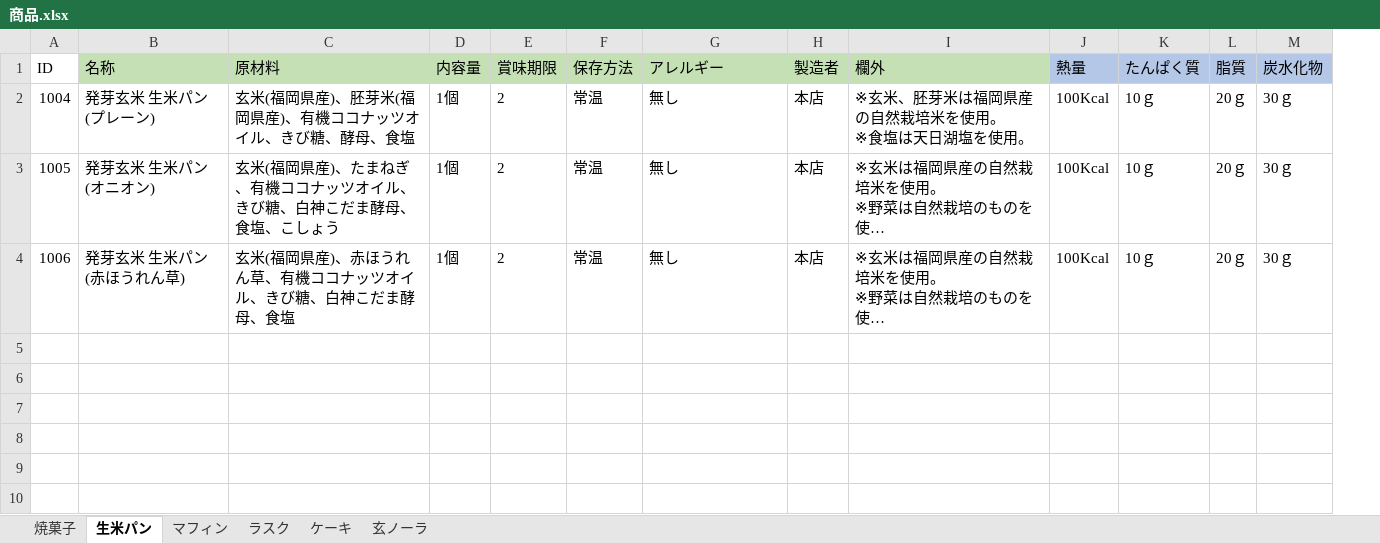
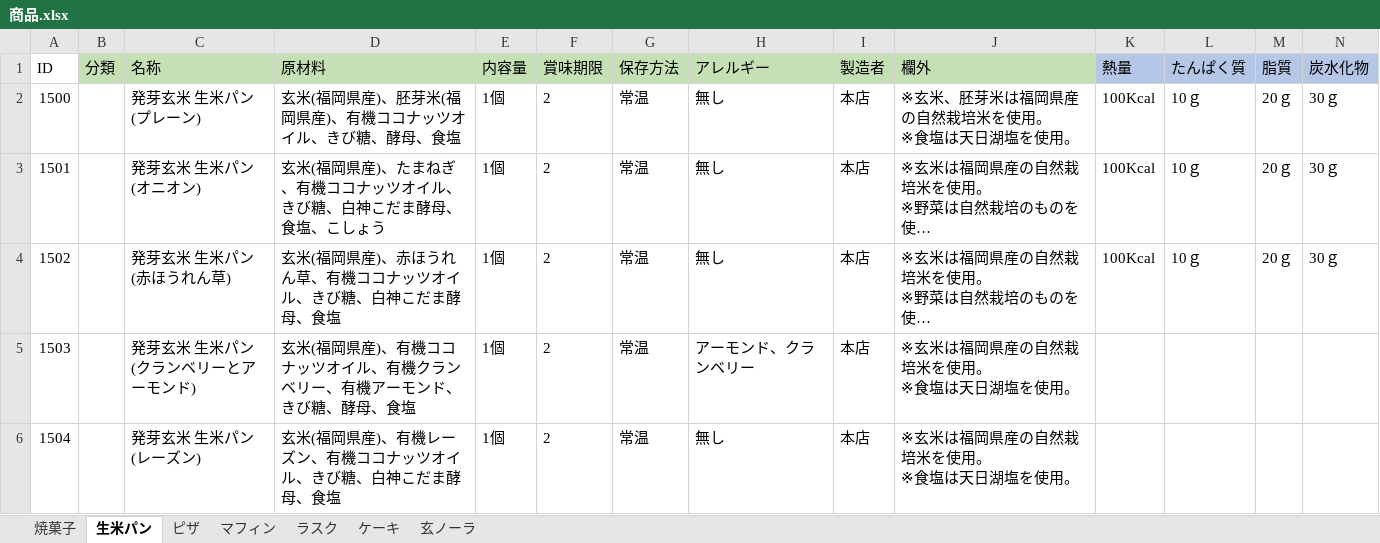
Before and after one commit to H-sakasegawa/PrintIngredientsList, an Excel workbook: PrintIngredientsList/bin/Debug/Database/商品.xlsx, sheet 生米パン, drawn as a sheet; only a part is shown; long unchanged cells end in …; values as stored, in another font and other column widths than the file's, no borders; rows hold the shown columns only; ↵ is a line break in a cell; the diff names each change by its address in the sheet, - before the commit and + after, or states it on an @@ line.

```diff
--- a/PrintIngredientsList/bin/Debug/Database/商品.xlsx (sheet 生米パン)
+++ b/PrintIngredientsList/bin/Debug/Database/商品.xlsx (sheet 生米パン)
+sheet tab: ピザ
+column B (分類), empty
-A2 (ID): 1004
+A2 (ID): 1500
-A3 (ID): 1005
+A3 (ID): 1501
-A4 (ID): 1006
+A4 (ID): 1502
+row 5: 1503 |  | 発芽玄米 生米パン ↵ (クランベリーとアーモンド) | 玄米(福岡県産)、有機ココナッツオイル、有機クランベリー、有機アーモンド、きび糖、酵母、食塩 | 1個 | 2 | 常温 | アーモンド、クランベリー | 本店 | ※玄米は福岡県産の自然栽培米を使用。 ↵ ※食塩は天日湖塩を使用。
+row 6: 1504 |  | 発芽玄米 生米パン ↵ (レーズン) | 玄米(福岡県産)、有機レーズン、有機ココナッツオイル、きび糖、白神こだま酵母、食塩 | 1個 | 2 | 常温 | 無し | 本店 | ※玄米は福岡県産の自然栽培米を使用。 ↵ ※食塩は天日湖塩を使用。
```
Also changed, not shown: sheet マフィン, sheet ケーキ, sheet 玄ノーラ, sheet ラスク, sheet 焼菓子, 2 other files.
